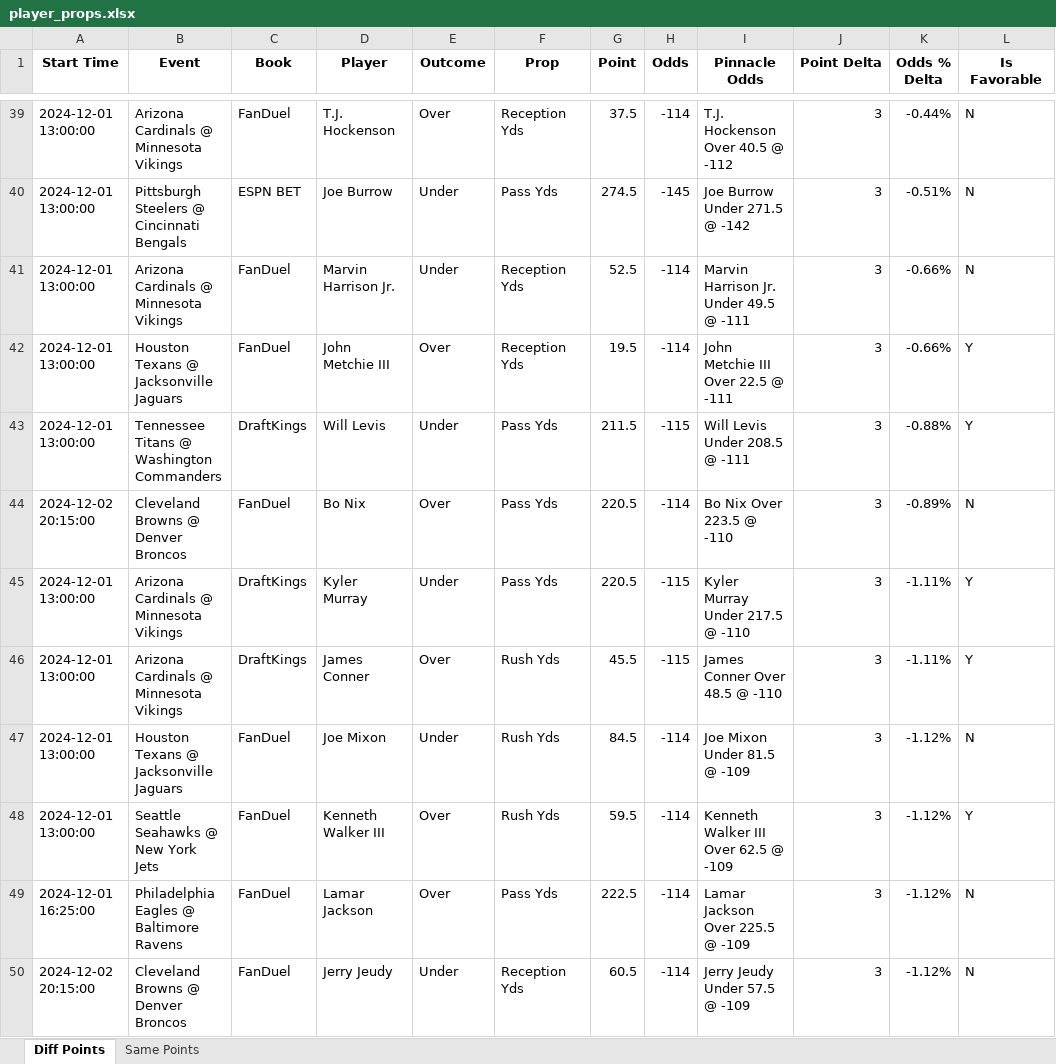
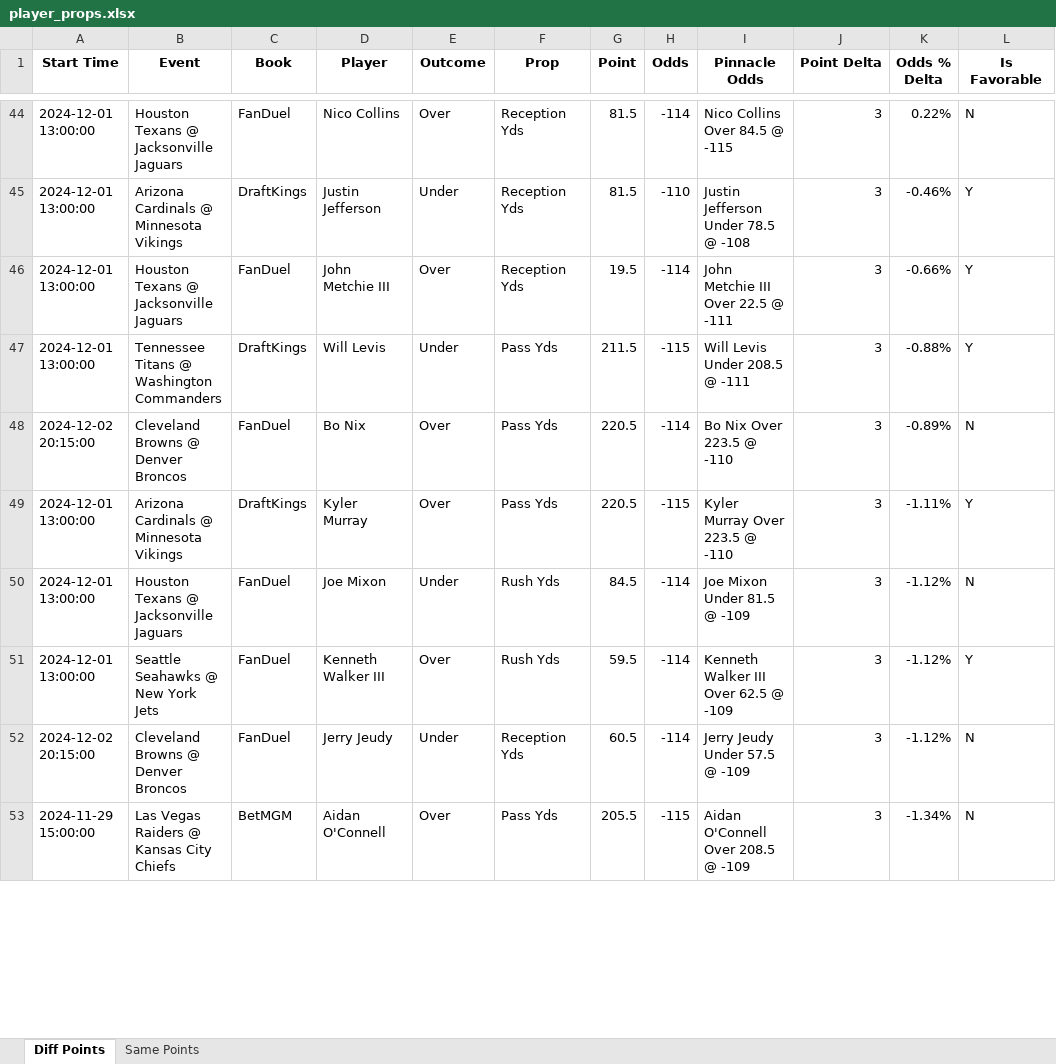
Before and after one commit to rahulShahCode/player-props-scraper, an Excel workbook: player_props.xlsx, sheet Diff Points, drawn as a sheet; only a part is shown, gaps mark what is left out; values as stored, in another font and other column widths than the file's, no borders; removed rows and columns are numbered as before the commit, all else as after; the diff covers the shown part only; the diff names each change by its address in the sheet, - before the commit and + after, or states it on an @@ line.

```diff
--- a/player_props.xlsx (sheet Diff Points)
+++ b/player_props.xlsx (sheet Diff Points)
-B44 (Event): Arizona Cardinals @ Minnesota Vikings
+B44 (Event): Houston Texans @ Jacksonville Jaguars
-D44 (Player): T.J. Hockenson
+D44 (Player): Nico Collins
-G44 (Point): 37.5
+G44 (Point): 81.5
-I44 (Pinnacle Odds): T.J. Hockenson Over 40.5 @ -112
+I44 (Pinnacle Odds): Nico Collins Over 84.5 @ -115
-K44 (Odds % Delta): -0.44%
+K44 (Odds % Delta): 0.22%
-row 40: 2024-12-01 13:00:00 | Pittsburgh Steelers @ Cincinnati Bengals | ESPN BET | Joe Burrow | Under | Pass Yds | 274.5 | -145 | Joe Burrow Under 271.5 @ -142 | 3 | -0.51% | N
-C45 (Book): FanDuel
+C45 (Book): DraftKings
-D45 (Player): Marvin Harrison Jr.
+D45 (Player): Justin Jefferson
-G45 (Point): 52.5
+G45 (Point): 81.5
-H45 (Odds): -114
+H45 (Odds): -110
-I45 (Pinnacle Odds): Marvin Harrison Jr. Under 49.5 @ -111
+I45 (Pinnacle Odds): Justin Jefferson Under 78.5 @ -108
-K45 (Odds % Delta): -0.66%
+K45 (Odds % Delta): -0.46%
-L45 (Is Favorable): N
+L45 (Is Favorable): Y
-E49 (Outcome): Under
+E49 (Outcome): Over
-I49 (Pinnacle Odds): Kyler Murray Under 217.5 @ -110
+I49 (Pinnacle Odds): Kyler Murray Over 223.5 @ -110
-row 46: 2024-12-01 13:00:00 | Arizona Cardinals @ Minnesota Vikings | DraftKings | James Conner | Over | Rush Yds | 45.5 | -115 | James Conner Over 48.5 @ -110 | 3 | -1.11% | Y
-row 49: 2024-12-01 16:25:00 | Philadelphia Eagles @ Baltimore Ravens | FanDuel | Lamar Jackson | Over | Pass Yds | 222.5 | -114 | Lamar Jackson Over 225.5 @ -109 | 3 | -1.12% | N
+row 53: 2024-11-29 15:00:00 | Las Vegas Raiders @ Kansas City Chiefs | BetMGM | Aidan O'Connell | Over | Pass Yds | 205.5 | -115 | Aidan O'Connell Over 208.5 @ -109 | 3 | -1.34% | N
```
Also changed, not shown: 60 added rows, 39 removed rows and 124 edited cells elsewhere in this sheet, sheet Same Points, 2 other files.
